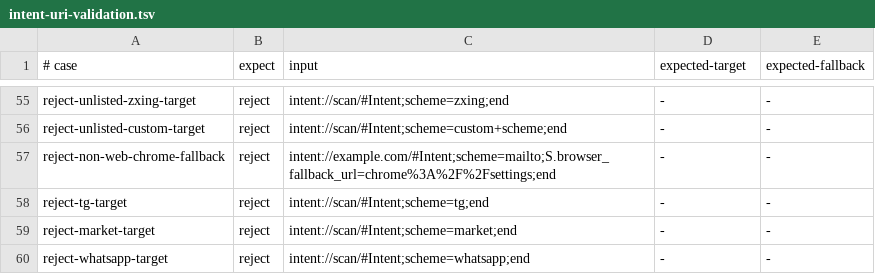
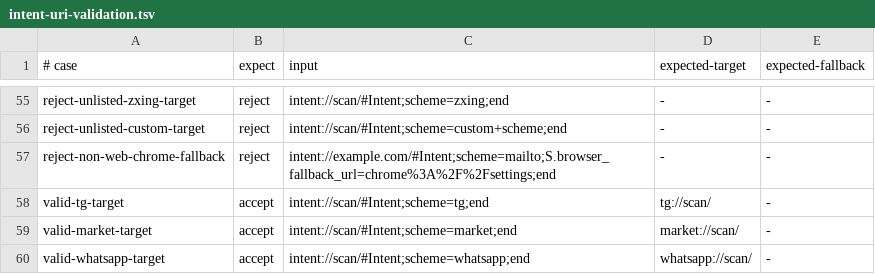
Before and after one commit to AbrarulHaque8541/daymark, a TSV file: contracts/intent-uri-validation.tsv, drawn as a sheet; only a part is shown, gaps mark what is left out.

Commit message:
feat(android): add confirmed tg market and WhatsApp handoffs

```diff
--- a/contracts/intent-uri-validation.tsv
+++ b/contracts/intent-uri-validation.tsv
@@ -57,4 +57,4 @@ reject-unlisted-custom-target	reject	intent://scan/#Intent;scheme=custom+scheme;
 reject-non-web-chrome-fallback	reject	intent://example.com/#Intent;scheme=mailto;S.browser_fallback_url=chrome%3A%2F%2Fsettings;end	-	-
-reject-tg-target	reject	intent://scan/#Intent;scheme=tg;end	-	-
-reject-market-target	reject	intent://scan/#Intent;scheme=market;end	-	-
-reject-whatsapp-target	reject	intent://scan/#Intent;scheme=whatsapp;end	-	-
+valid-tg-target	accept	intent://scan/#Intent;scheme=tg;end	tg://scan/	-
+valid-market-target	accept	intent://scan/#Intent;scheme=market;end	market://scan/	-
+valid-whatsapp-target	accept	intent://scan/#Intent;scheme=whatsapp;end	whatsapp://scan/	-
```
Also changed, not shown: 7 other files.
